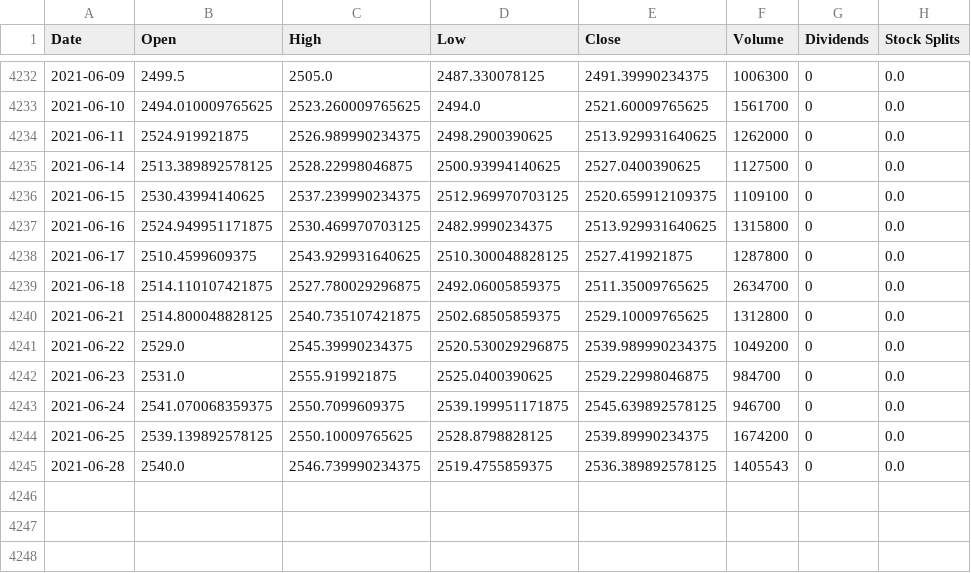
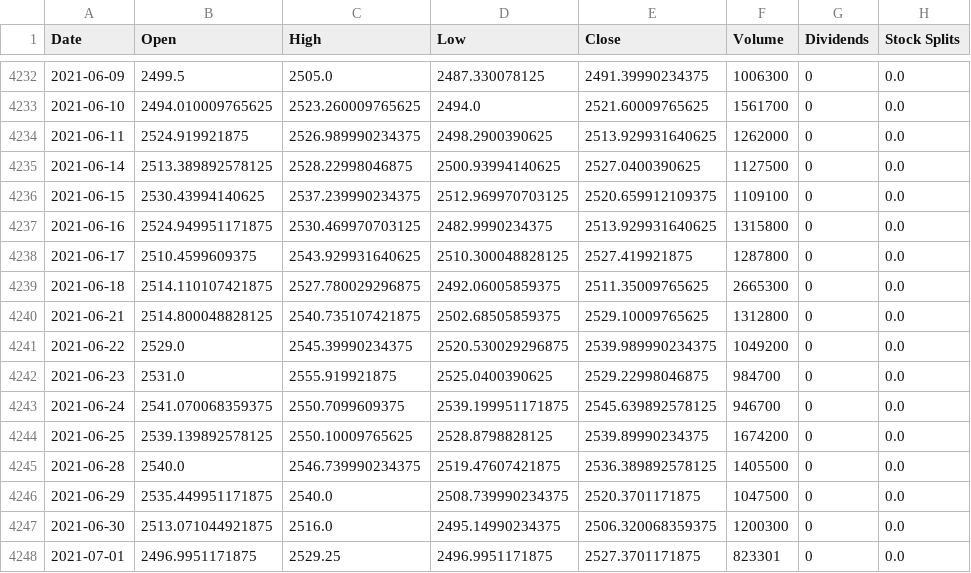
Before and after one commit to hershyz/hamoc-tools, a CSV file: server/stocks/goog.csv, drawn as a sheet; only a part is shown, gaps mark what is left out.

```diff
--- a/server/stocks/goog.csv
+++ b/server/stocks/goog.csv
@@ -4238,3 +4238,3 @@ Date,Open,High,Low,Close,Volume,Dividends,Stock Splits
 2021-06-17,2510.4599609375,2543.929931640625,2510.300048828125,2527.419921875,1287800,0,0.0
-2021-06-18,2514.110107421875,2527.780029296875,2492.06005859375,2511.35009765625,2634700,0,0.0
+2021-06-18,2514.110107421875,2527.780029296875,2492.06005859375,2511.35009765625,2665300,0,0.0
 2021-06-21,2514.800048828125,2540.735107421875,2502.68505859375,2529.10009765625,1312800,0,0.0
@@ -4244,2 +4244,5 @@ Date,Open,High,Low,Close,Volume,Dividends,Stock Splits
 2021-06-25,2539.139892578125,2550.10009765625,2528.8798828125,2539.89990234375,1674200,0,0.0
-2021-06-28,2540.0,2546.739990234375,2519.4755859375,2536.389892578125,1405543,0,0.0
+2021-06-28,2540.0,2546.739990234375,2519.47607421875,2536.389892578125,1405500,0,0.0
+2021-06-29,2535.449951171875,2540.0,2508.739990234375,2520.3701171875,1047500,0,0.0
+2021-06-30,2513.071044921875,2516.0,2495.14990234375,2506.320068359375,1200300,0,0.0
+2021-07-01,2496.9951171875,2529.25,2496.9951171875,2527.3701171875,823301,0,0.0
```
Also changed, not shown: server/options/msft---option---2021-07-02.csv, server/options/tsla---option---2021-07-02.csv, 9 other files.
